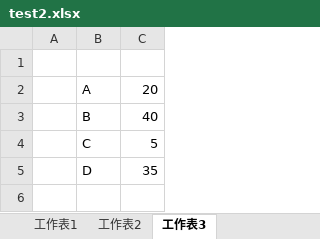
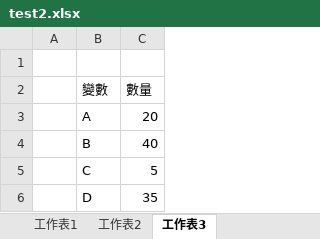
Before and after one commit to BiggestShark/pythonProject, an Excel workbook: test2.xlsx, sheet 工作表3, drawn as a sheet; values as stored, in another font and other column widths than the file's, no borders; the diff names each change by its address in the sheet, - before the commit and + after, or states it on an @@ line.

```diff
--- a/test2.xlsx (sheet 工作表3)
+++ b/test2.xlsx (sheet 工作表3)
+row 2:  | 變數 | 數量
```
Also changed, not shown: 1 other file.
